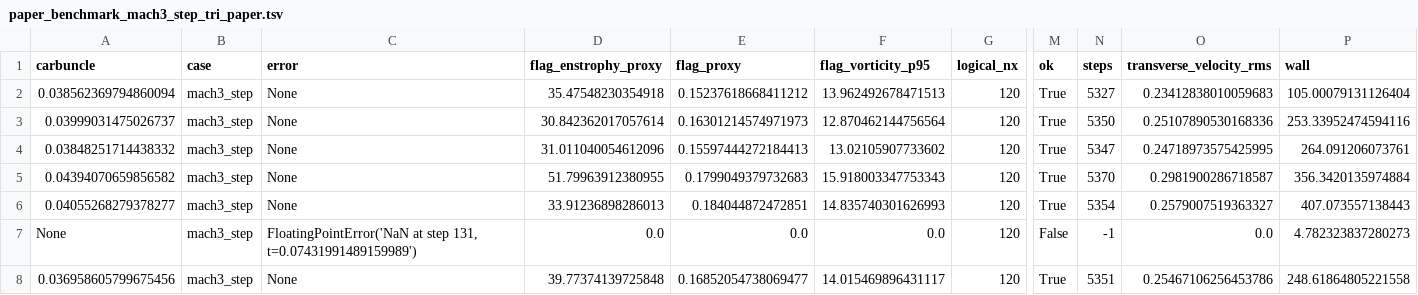
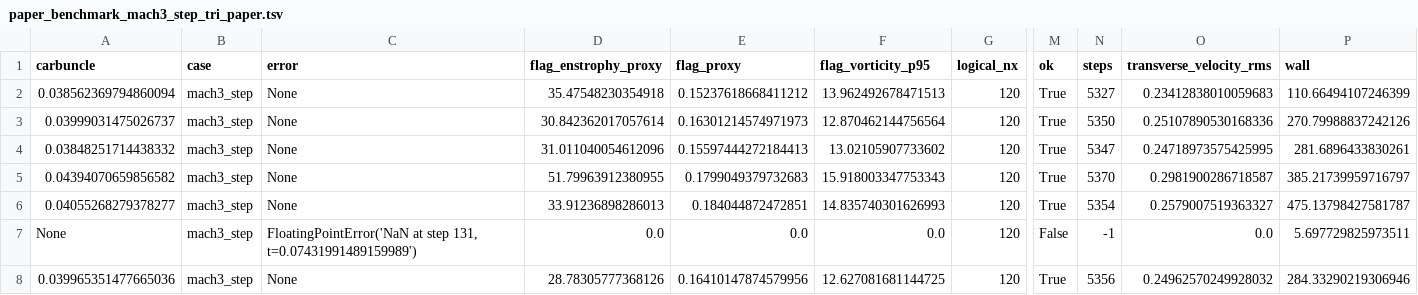
Before and after one commit to younglin90/claudeCFD, a TSV file: results/T-MLP-u/paper_benchmark_mach3_step_tri_paper.tsv, drawn as a sheet; only a part is shown, gaps mark what is left out; the diff names each change by its address in the sheet, - before the commit and + after, or states it on an @@ line.

Commit message:
experiment: refresh paper-grid triangle benchmark artifacts

```diff
--- a/results/T-MLP-u/paper_benchmark_mach3_step_tri_paper.tsv
+++ b/results/T-MLP-u/paper_benchmark_mach3_step_tri_paper.tsv
-P2 (wall): 105.00079131126404
+P2 (wall): 110.66494107246399
-P3 (wall): 253.33952474594116
+P3 (wall): 270.79988837242126
-P4 (wall): 264.091206073761
+P4 (wall): 281.6896433830261
-P5 (wall): 356.3420135974884
+P5 (wall): 385.21739959716797
-P6 (wall): 407.073557138443
+P6 (wall): 475.13798427581787
-P7 (wall): 4.782323837280273
+P7 (wall): 5.697729825973511
-A8 (carbuncle): 0.036958605799675456
+A8 (carbuncle): 0.039965351477665036
-D8 (flag_enstrophy_proxy): 39.77374139725848
+D8 (flag_enstrophy_proxy): 28.78305777368126
-E8 (flag_proxy): 0.16852054738069477
+E8 (flag_proxy): 0.16410147874579956
-F8 (flag_vorticity_p95): 14.015469896431117
+F8 (flag_vorticity_p95): 12.627081681144725
-N8 (steps): 5351
+N8 (steps): 5356
-O8 (transverse_velocity_rms): 0.25467106256453786
+O8 (transverse_velocity_rms): 0.24962570249928032
-P8 (wall): 248.61864805221558
+P8 (wall): 284.33290219306946
```
Also changed, not shown: results/T-MLP-u/paper_benchmark_double_mach_tri_paper.tsv, results/T-MLP-u/paper_benchmark_leveque_N100_current.tsv, 9 other files.
